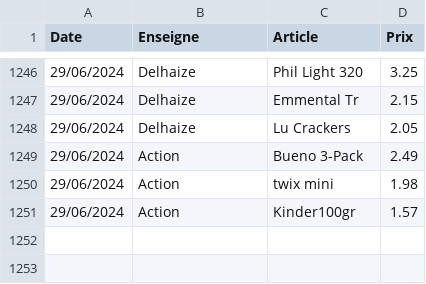
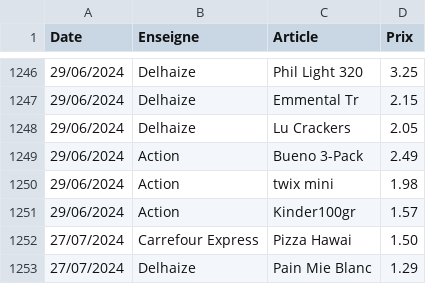
Before and after one commit to TuxStory/ComPrix, a CSV file: ArticlesData.csv, drawn as a sheet; only a part is shown, gaps mark what is left out; the diff names each change by its address in the sheet, - before the commit and + after, or states it on an @@ line.

```diff
--- a/ArticlesData.csv
+++ b/ArticlesData.csv
+row 1252: 27/07/2024 | Carrefour Express | Pizza Hawai | 1.50
+row 1253: 27/07/2024 | Delhaize | Pain Mie Blanc | 1.29
```
Also changed, not shown: 2 other files.
